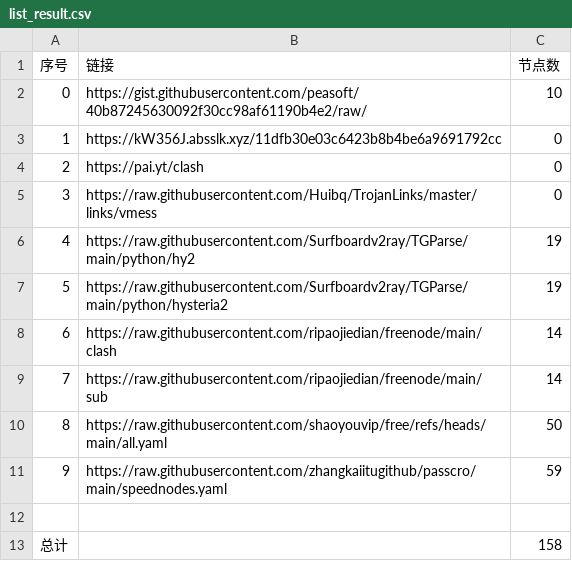
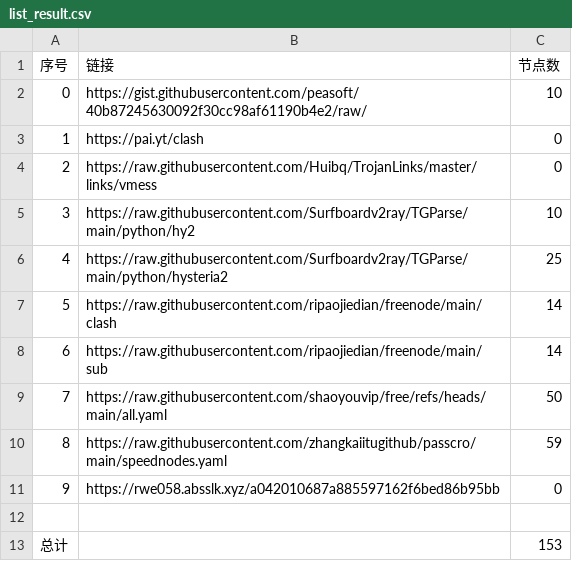
Before and after one commit to rrzt/clashcode_collect, a CSV file: NoMoreWalls/list_result.csv, drawn as a sheet; removed rows and columns are numbered as before the commit, all else as after; the diff names each change by its address in the sheet, - before the commit and + after, or states it on an @@ line.

```diff
--- a/NoMoreWalls/list_result.csv
+++ b/NoMoreWalls/list_result.csv
-row 3: 1 | https://kW356J.absslk.xyz/11dfb30e03c6423b8b4be6a9691792cc | 0
@@ column A (序号) renumbered between rows 3 and 10 @@
-C5 (节点数): 19
+C5 (节点数): 10
-C6 (节点数): 19
+C6 (节点数): 25
+row 11: 9 | https://rwe058.absslk.xyz/a042010687a885597162f6bed86b95bb | 0
-C13 (节点数): 158
+C13 (节点数): 153
```
Also changed, not shown: AutoMergePublicNodes/list_result.csv, 34 other files.
